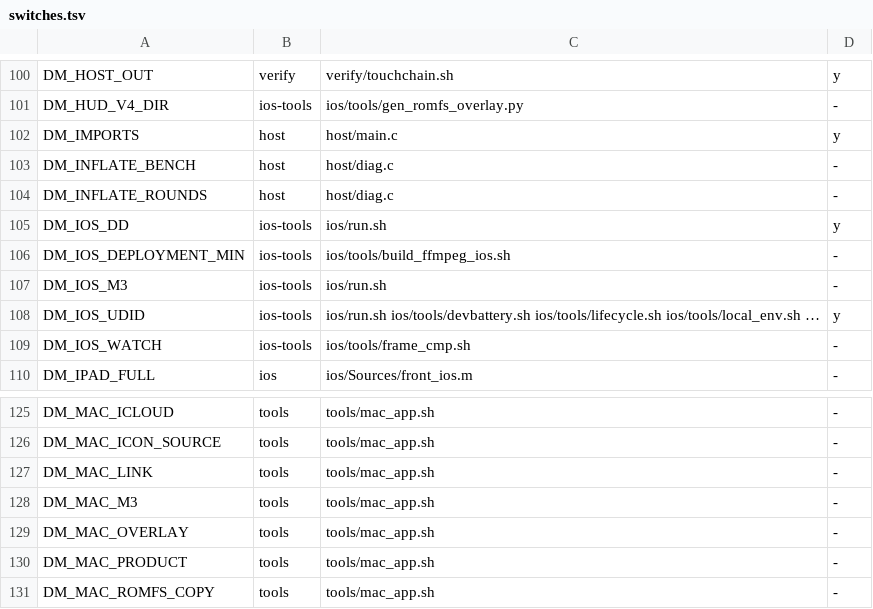
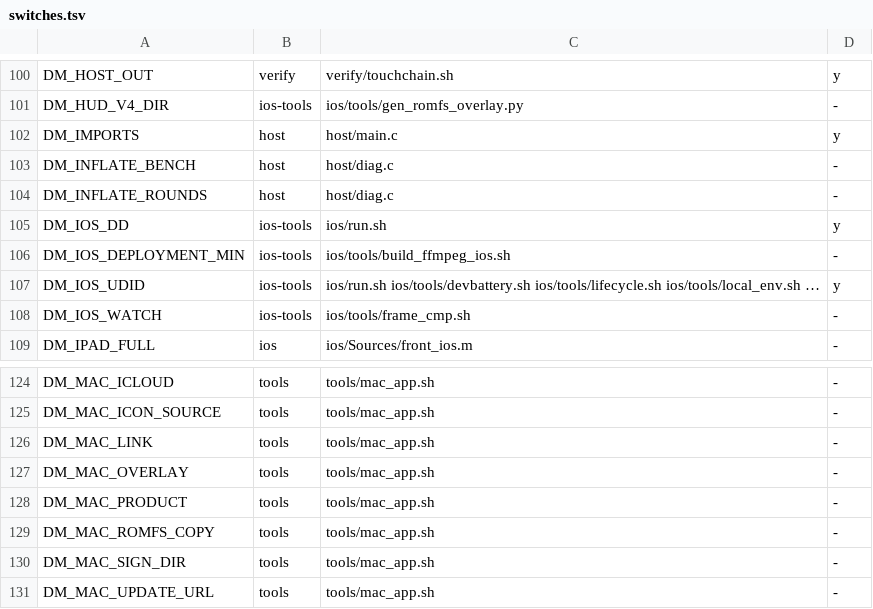
Before and after one commit to PowerBeef/d2r-metal, a TSV file: dm/switches.tsv, drawn as a sheet; only a part is shown, gaps mark what is left out; the shorter side is filled out with more unchanged rows; the diff names each change by its address in the sheet, - before the commit and + after, or states it on an @@ line.

```diff
--- a/dm/switches.tsv
+++ b/dm/switches.tsv
-row 107: DM_IOS_M3 | ios-tools | ios/run.sh | -
-row 128: DM_MAC_M3 | tools | tools/mac_app.sh | -
```
Also changed, not shown: 25 other files.
